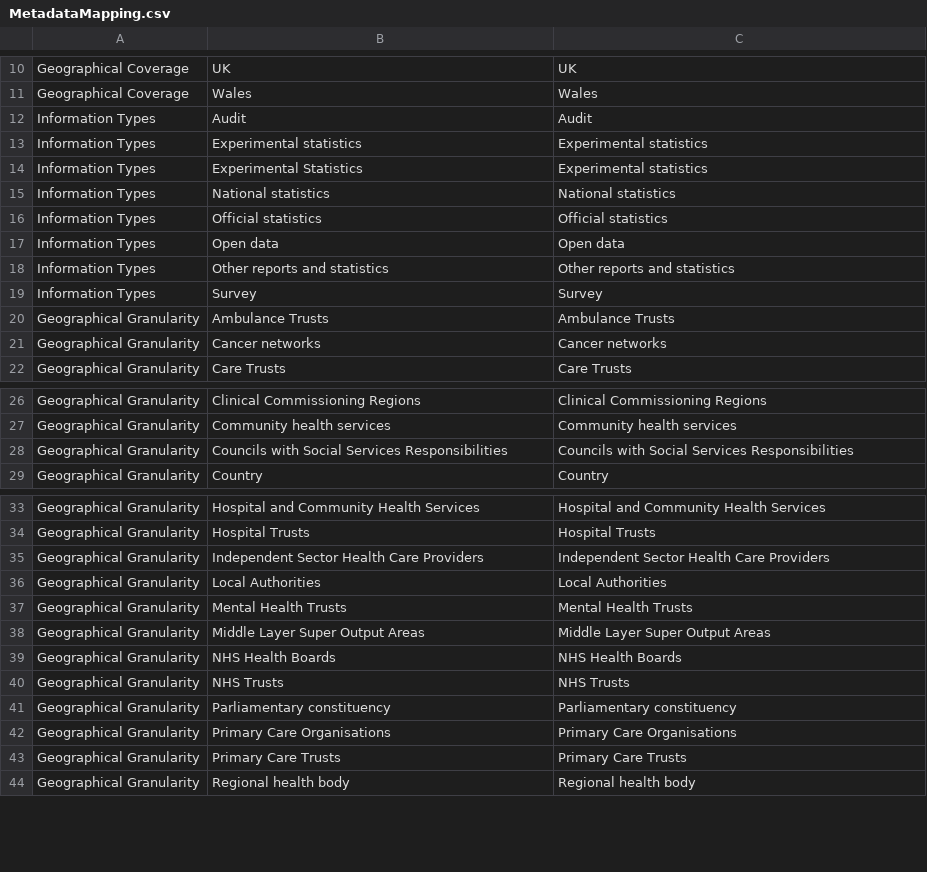
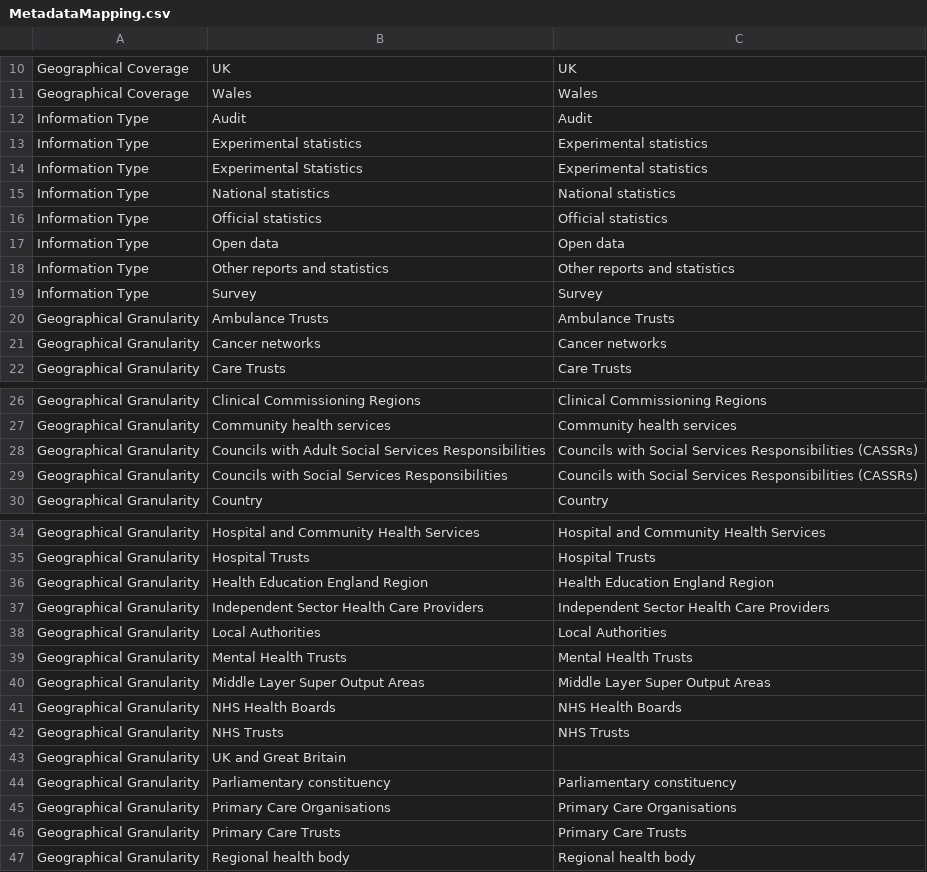
Before and after one commit to NHS-digital-website/goss-hippo-migrator, a CSV file: MetadataMapping.csv, drawn as a sheet; only a part is shown, gaps mark what is left out.

Commit message:
Changes to parse live Goss data.

```diff
--- a/MetadataMapping.csv
+++ b/MetadataMapping.csv
@@ -11,10 +11,10 @@ Geographical Coverage,UK,UK
 Geographical Coverage,Wales,Wales
-Information Types,Audit,Audit
-Information Types,Experimental statistics,Experimental statistics
-Information Types,Experimental Statistics,Experimental statistics
-Information Types,National statistics,National statistics
-Information Types,Official statistics,Official statistics
-Information Types,Open data,Open data
-Information Types,Other reports and statistics,Other reports and statistics
-Information Types,Survey,Survey
+Information Type,Audit,Audit
+Information Type,Experimental statistics,Experimental statistics
+Information Type,Experimental Statistics,Experimental statistics
+Information Type,National statistics,National statistics
+Information Type,Official statistics,Official statistics
+Information Type,Open data,Open data
+Information Type,Other reports and statistics,Other reports and statistics
+Information Type,Survey,Survey
 Geographical Granularity,Ambulance Trusts,Ambulance Trusts
@@ -27,3 +27,4 @@ Geographical Granularity,Clinical Commissioning Regions,Clinical Commissioning R
 Geographical Granularity,Community health services,Community health services
-Geographical Granularity,Councils with Social Services Responsibilities,Councils with Social Services Responsibilities
+Geographical Granularity,Councils with Adult Social Services Responsibilities,Councils with Social Services Responsibilities (CASSRs)
+Geographical Granularity,Councils with Social Services Responsibilities,Councils with Social Services Responsibilities (CASSRs)
 Geographical Granularity,Country,Country
@@ -34,2 +35,3 @@ Geographical Granularity,Hospital and Community Health Services,Hospital and Com
 Geographical Granularity,Hospital Trusts,Hospital Trusts
+Geographical Granularity,Health Education England Region,Health Education England Region
 Geographical Granularity,Independent Sector Health Care Providers,Independent Sector Health Care Providers
@@ -40,2 +42,3 @@ Geographical Granularity,NHS Health Boards,NHS Health Boards
 Geographical Granularity,NHS Trusts,NHS Trusts
+Geographical Granularity,UK and Great Britain,
 Geographical Granularity,Parliamentary constituency,Parliamentary constituency
```
Also changed, not shown: 14 other files.
